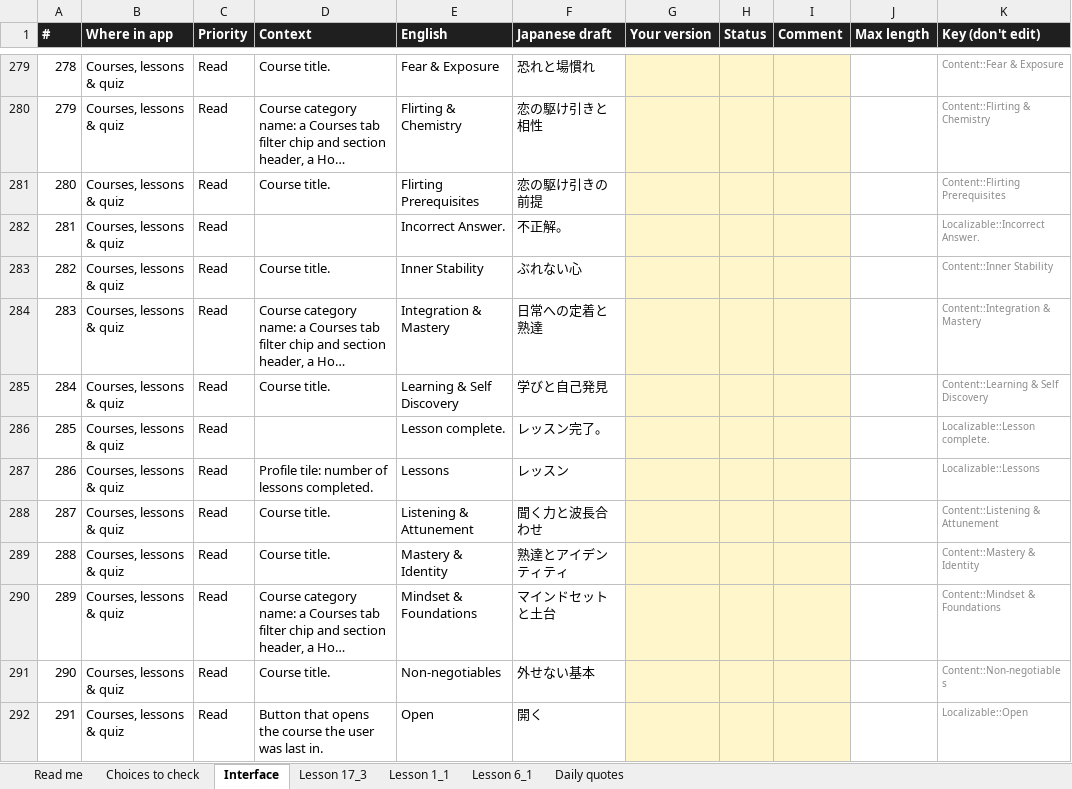
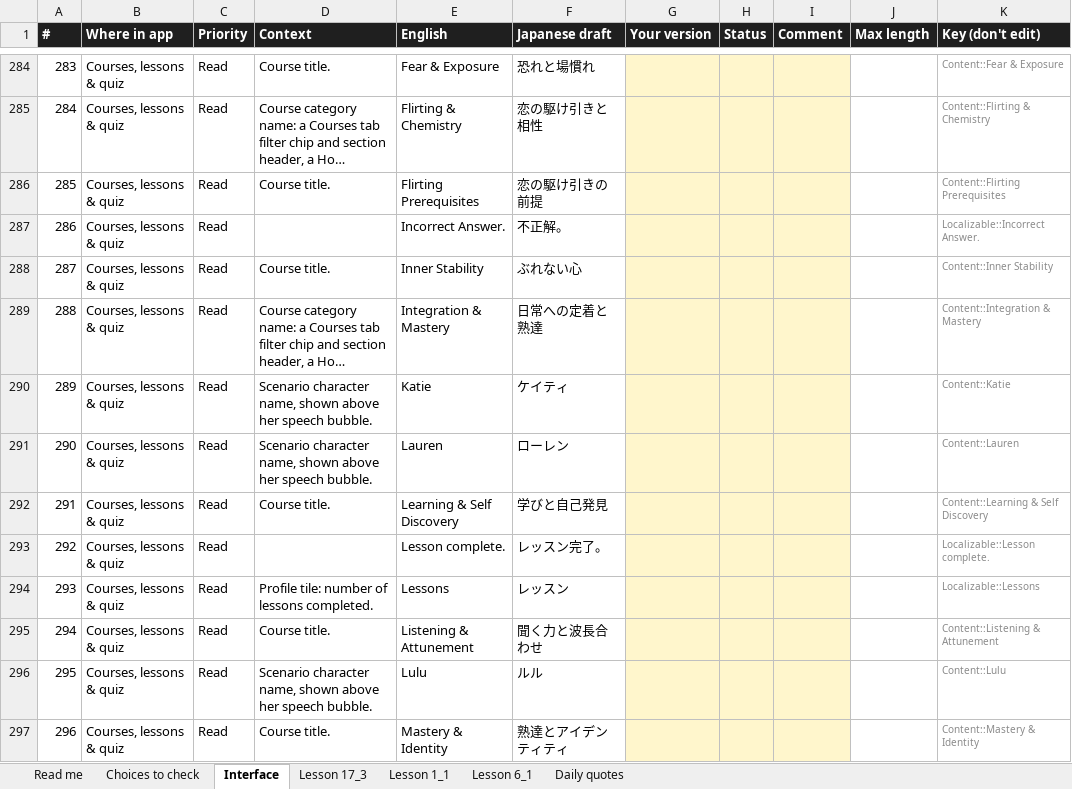
Before and after one commit to Shat-dev/wingman-app, an Excel workbook: localization/ja/review/wingman-japanese-review-pack.xlsx, sheet Interface, drawn as a sheet; only a part is shown, gaps mark what is left out; the shorter side is filled out with more unchanged rows; long unchanged cells end in …; values as stored, in another font and other column widths than the file's, no borders; the diff covers the shown part only; the diff names each change by its address in the sheet, - before the commit and + after, or states it on an @@ line.

```diff
--- a/localization/ja/review/wingman-japanese-review-pack.xlsx (sheet Interface)
+++ b/localization/ja/review/wingman-japanese-review-pack.xlsx (sheet Interface)
@@ column A (#) renumbered from row 269 down @@
+row 290: 289 | Courses, lessons & quiz | Read | Scenario character name, shown above her speech bubble. | Katie | ケイティ |  |  |  |  | Content::Katie
+row 291: 290 | Courses, lessons & quiz | Read | Scenario character name, shown above her speech bubble. | Lauren | ローレン |  |  |  |  | Content::Lauren
+row 296: 295 | Courses, lessons & quiz | Read | Scenario character name, shown above her speech bubble. | Lulu | ルル |  |  |  |  | Content::Lulu
```
Also changed, not shown: 12 added rows and 6 edited cells elsewhere in this sheet, sheet Read me, 8 other files.
